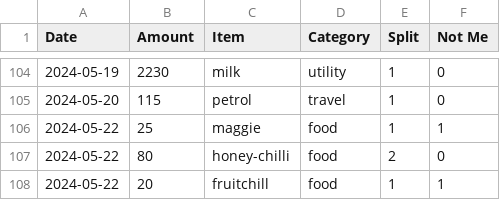
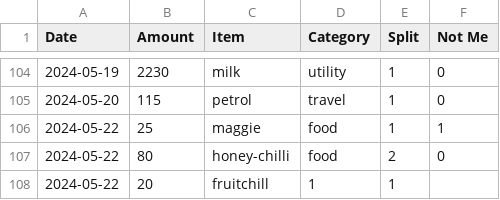
Before and after one commit to MBUYt0n/expense-tracker, a CSV file: expenses.csv, drawn as a sheet; only a part is shown, gaps mark what is left out; the diff names each change by its address in the sheet, - before the commit and + after, or states it on an @@ line.

```diff
--- a/expenses.csv
+++ b/expenses.csv
-D108 (Category): food
+D108 (Category): 1
-F108 (Not Me): 1
+F108 (Not Me): (empty)
```
